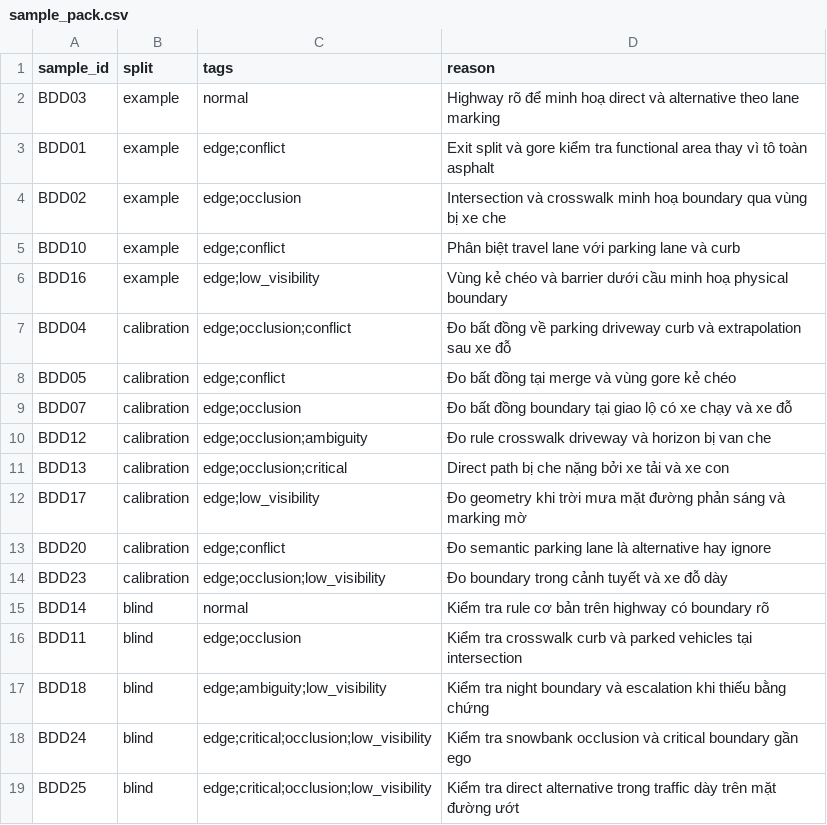
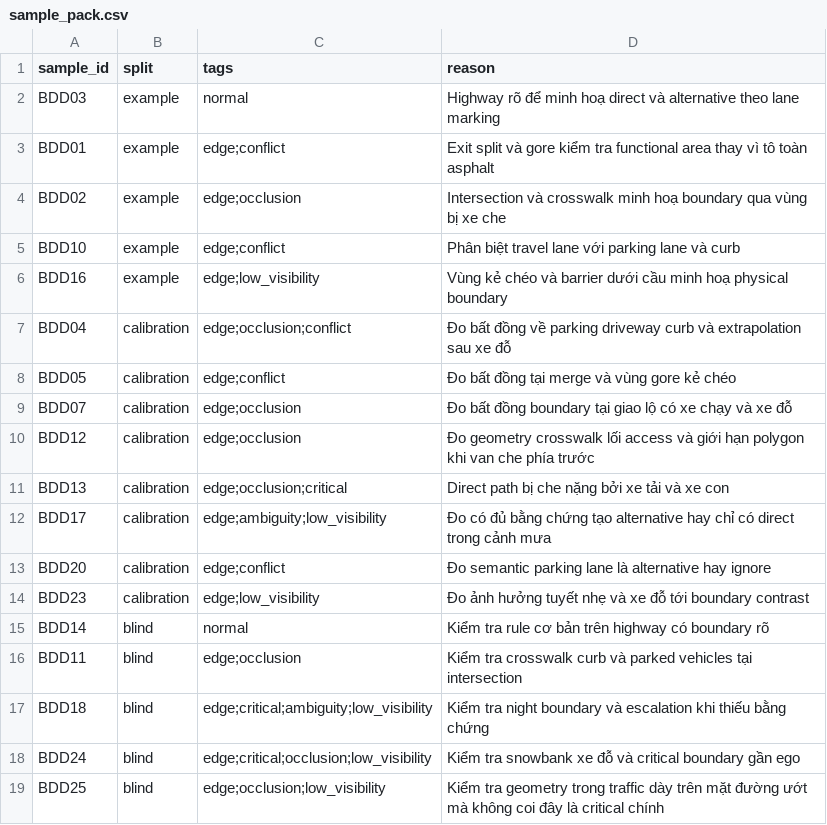
Before and after one commit to Hank2307/Day9-Road-Elements-Lab-2A202602128, a CSV file: guideline-challenge/project/sample_pack.csv, drawn as a sheet.

Commit message:
Refine drivable-area samples from team review

```diff
--- a/guideline-challenge/project/sample_pack.csv
+++ b/guideline-challenge/project/sample_pack.csv
@@ -9,11 +9,11 @@ BDD05,calibration,edge;conflict,Đo bất đồng tại merge và vùng gore k
 BDD07,calibration,edge;occlusion,Đo bất đồng boundary tại giao lộ có xe chạy và xe đỗ
-BDD12,calibration,edge;occlusion;ambiguity,Đo rule crosswalk driveway và horizon bị van che
+BDD12,calibration,edge;occlusion,Đo geometry crosswalk lối access và giới hạn polygon khi van che phía trước
 BDD13,calibration,edge;occlusion;critical,Direct path bị che nặng bởi xe tải và xe con
-BDD17,calibration,edge;low_visibility,Đo geometry khi trời mưa mặt đường phản sáng và marking mờ
+BDD17,calibration,edge;ambiguity;low_visibility,Đo có đủ bằng chứng tạo alternative hay chỉ có direct trong cảnh mưa
 BDD20,calibration,edge;conflict,Đo semantic parking lane là alternative hay ignore
-BDD23,calibration,edge;occlusion;low_visibility,Đo boundary trong cảnh tuyết và xe đỗ dày
+BDD23,calibration,edge;low_visibility,Đo ảnh hưởng tuyết nhẹ và xe đỗ tới boundary contrast
 BDD14,blind,normal,Kiểm tra rule cơ bản trên highway có boundary rõ
 BDD11,blind,edge;occlusion,Kiểm tra crosswalk curb và parked vehicles tại intersection
-BDD18,blind,edge;ambiguity;low_visibility,Kiểm tra night boundary và escalation khi thiếu bằng chứng
-BDD24,blind,edge;critical;occlusion;low_visibility,Kiểm tra snowbank occlusion và critical boundary gần ego
-BDD25,blind,edge;critical;occlusion;low_visibility,Kiểm tra direct alternative trong traffic dày trên mặt đường ướt
+BDD18,blind,edge;critical;ambiguity;low_visibility,Kiểm tra night boundary và escalation khi thiếu bằng chứng
+BDD24,blind,edge;critical;occlusion;low_visibility,Kiểm tra snowbank xe đỗ và critical boundary gần ego
+BDD25,blind,edge;occlusion;low_visibility,Kiểm tra geometry trong traffic dày trên mặt đường ướt mà không coi đây là critical chính
```
Also changed, not shown: 2 other files.
